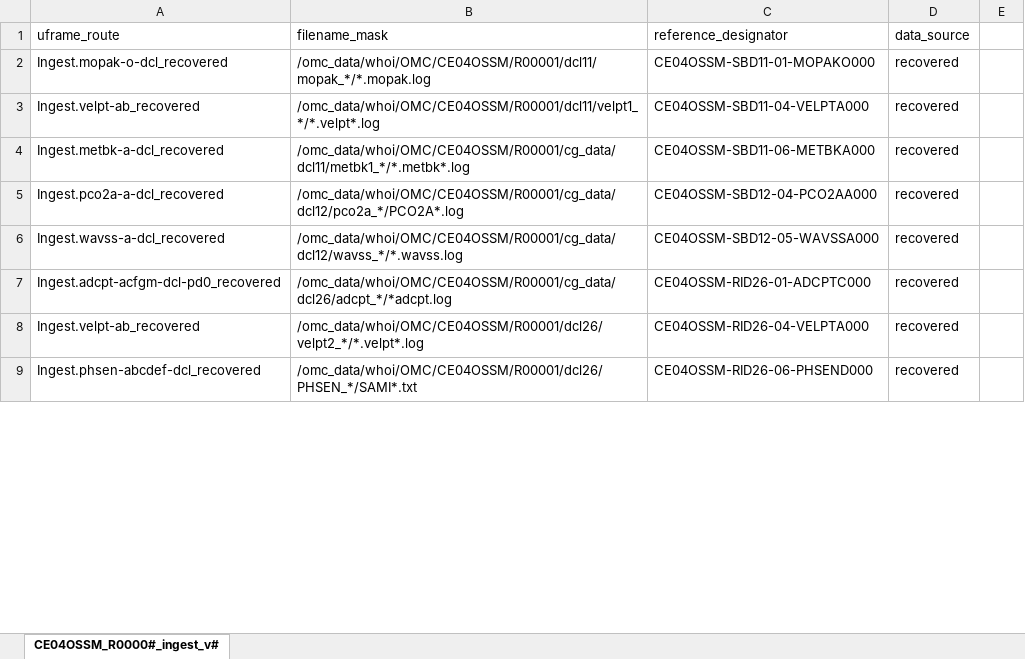
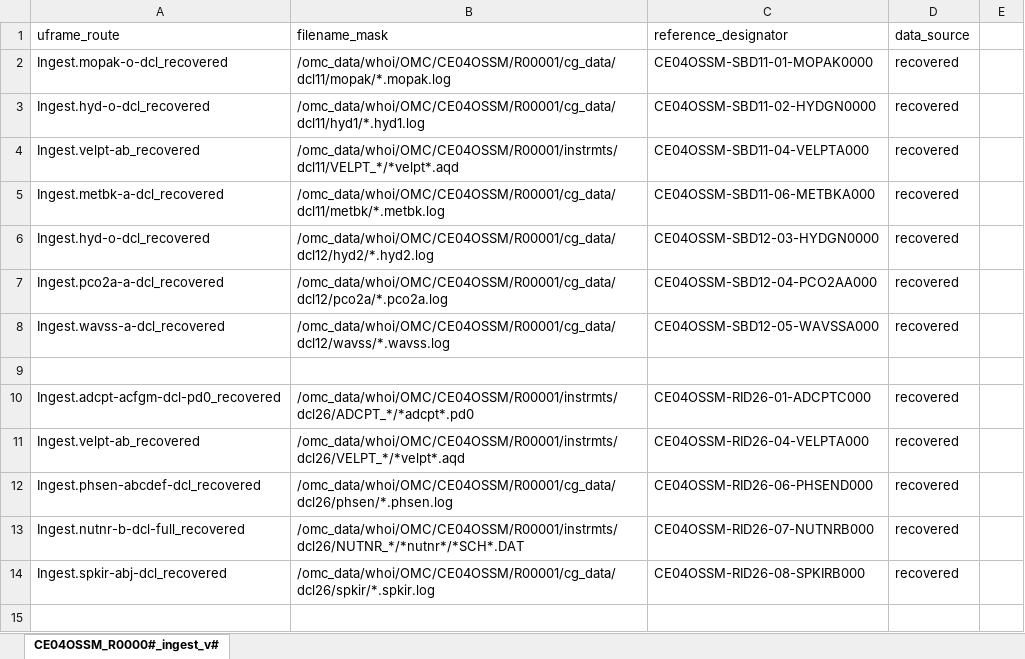
Before and after one commit to oceanobservatories/ingestion-csvs, an Excel workbook: CE04OSSM/CE04OSSM_R0000#_ingest.xlsx, sheet CE04OSSM_R0000#_ingest_v#, drawn as a sheet; only a part is shown; values as stored, in another font and other column widths than the file's, no borders; charts and pictures not drawn; addresses are those after the commit; the diff covers the shown part only; the diff names each change by its address in the sheet, - before the commit and + after, or states it on an @@ line.

Commit message:
Updates template for CE04OSSM and creates R00001

```diff
--- a/CE04OSSM/CE04OSSM_R0000#_ingest.xlsx (sheet CE04OSSM_R0000#_ingest_v#)
+++ b/CE04OSSM/CE04OSSM_R0000#_ingest.xlsx (sheet CE04OSSM_R0000#_ingest_v#)
-B2 (filename_mask): /omc_data/whoi/OMC/CE04OSSM/R00001/dcl11/mopak_*/*.mopak.log
+B2 (filename_mask): /omc_data/whoi/OMC/CE04OSSM/R00001/cg_data/dcl11/mopak/*.mopak.log
-C2 (reference_designator): CE04OSSM-SBD11-01-MOPAKO000
+C2 (reference_designator): CE04OSSM-SBD11-01-MOPAK0000
+row 3: Ingest.hyd-o-dcl_recovered | /omc_data/whoi/OMC/CE04OSSM/R00001/cg_data/dcl11/hyd1/*.hyd1.log | CE04OSSM-SBD11-02-HYDGN0000 | recovered
-B4 (filename_mask): /omc_data/whoi/OMC/CE04OSSM/R00001/dcl11/velpt1_*/*.velpt*.log
+B4 (filename_mask): /omc_data/whoi/OMC/CE04OSSM/R00001/instrmts/dcl11/VELPT_*/*velpt*.aqd
-B5 (filename_mask): /omc_data/whoi/OMC/CE04OSSM/R00001/cg_data/dcl11/metbk1_*/*.metbk*.log
+B5 (filename_mask): /omc_data/whoi/OMC/CE04OSSM/R00001/cg_data/dcl11/metbk/*.metbk.log
+row 6: Ingest.hyd-o-dcl_recovered | /omc_data/whoi/OMC/CE04OSSM/R00001/cg_data/dcl12/hyd2/*.hyd2.log | CE04OSSM-SBD12-03-HYDGN0000 | recovered
-B7 (filename_mask): /omc_data/whoi/OMC/CE04OSSM/R00001/cg_data/dcl12/pco2a_*/PCO2A*.log
+B7 (filename_mask): /omc_data/whoi/OMC/CE04OSSM/R00001/cg_data/dcl12/pco2a/*.pco2a.log
-B8 (filename_mask): /omc_data/whoi/OMC/CE04OSSM/R00001/cg_data/dcl12/wavss_*/*.wavss.log
+B8 (filename_mask): /omc_data/whoi/OMC/CE04OSSM/R00001/cg_data/dcl12/wavss/*.wavss.log
+row 9: (empty)
-B10 (filename_mask): /omc_data/whoi/OMC/CE04OSSM/R00001/cg_data/dcl26/adcpt_*/*adcpt.log
+B10 (filename_mask): /omc_data/whoi/OMC/CE04OSSM/R00001/instrmts/dcl26/ADCPT_*/*adcpt*.pd0
-B11 (filename_mask): /omc_data/whoi/OMC/CE04OSSM/R00001/dcl26/velpt2_*/*.velpt*.log
+B11 (filename_mask): /omc_data/whoi/OMC/CE04OSSM/R00001/instrmts/dcl26/VELPT_*/*velpt*.aqd
-B12 (filename_mask): /omc_data/whoi/OMC/CE04OSSM/R00001/dcl26/PHSEN_*/SAMI*.txt
+B12 (filename_mask): /omc_data/whoi/OMC/CE04OSSM/R00001/cg_data/dcl26/phsen/*.phsen.log
+row 13: Ingest.nutnr-b-dcl-full_recovered | /omc_data/whoi/OMC/CE04OSSM/R00001/instrmts/dcl26/NUTNR_*/*nutnr*/*SCH*.DAT | CE04OSSM-RID26-07-NUTNRB000 | recovered
+row 14: Ingest.spkir-abj-dcl_recovered | /omc_data/whoi/OMC/CE04OSSM/R00001/cg_data/dcl26/spkir/*.spkir.log | CE04OSSM-RID26-08-SPKIRB000 | recovered
+row 15: (empty)
```
Also changed, not shown: 1 removed row, 12 edited cells and cell formats elsewhere in this sheet, charts or pictures, 1 other file.
